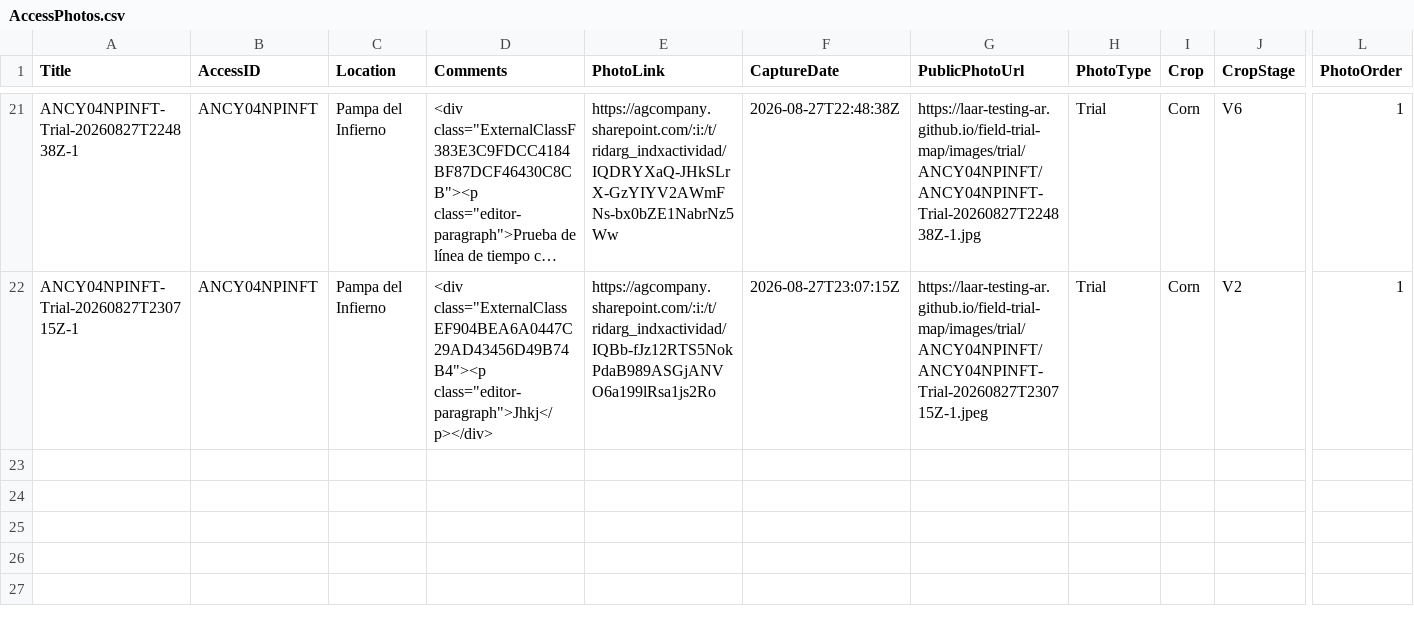
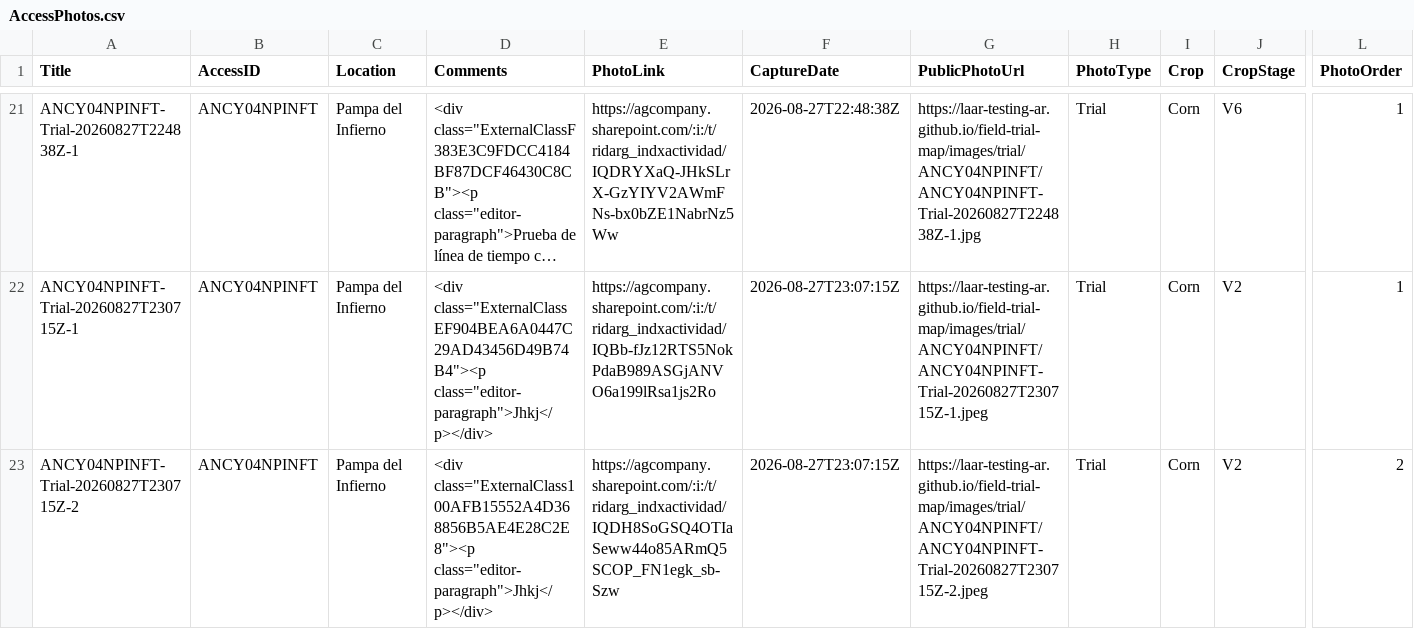
Before and after one commit to LAAR-TESTING-AR/field-trial-map, a CSV file: AccessPhotos.csv, drawn as a sheet; only a part is shown, gaps mark what is left out; long unchanged cells end in …; rows hold the shown columns only; the diff names each change by its address in the sheet, - before the commit and + after, or states it on an @@ line.

Commit message:
Update AccessPhotos.csv from Field Photos

```diff
--- a/AccessPhotos.csv
+++ b/AccessPhotos.csv
+row 23: ANCY04NPINFT-Trial-20260827T230715Z-2 | ANCY04NPINFT | Pampa del Infierno | <div class="ExternalClass100AFB15552A4D368856B5AE4E28C2E8"><p class="editor-paragraph">Jhkj</p></div> | https://agcompany.sharepoint.com/:i:/t/ridarg_indxactividad/IQDH8SoGSQ4OTIaSeww44o85ARmQ5SCOP_FN1egk_sb-Szw | 2026-08-27T23:07:15Z | https://laar-testing-ar.github.io/field-trial-map/images/trial/ANCY04NPINFT/ANCY04NPINFT-Trial-20260827T230715Z-2.jpeg | Trial | Corn | V2 | 2
```
